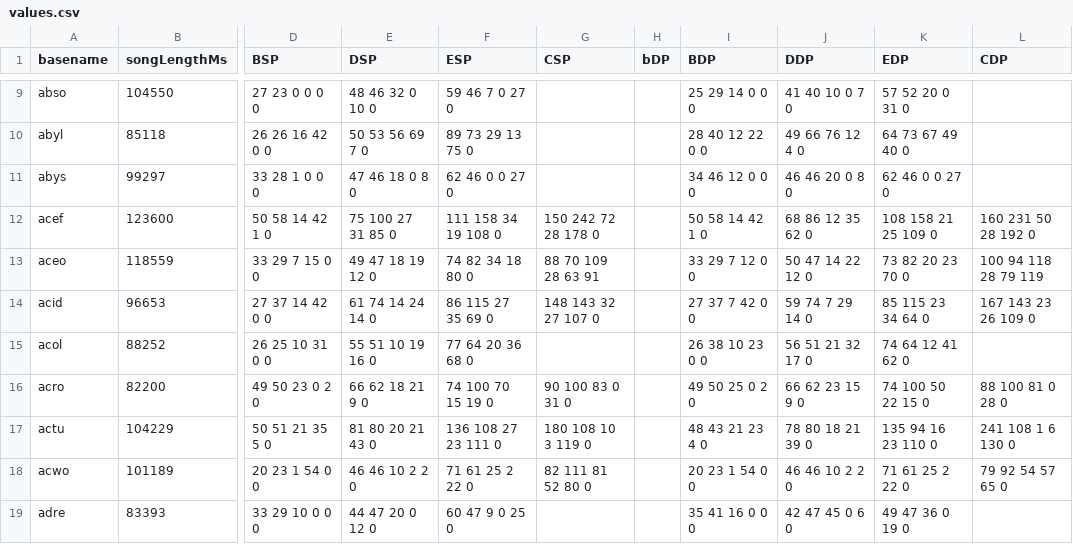
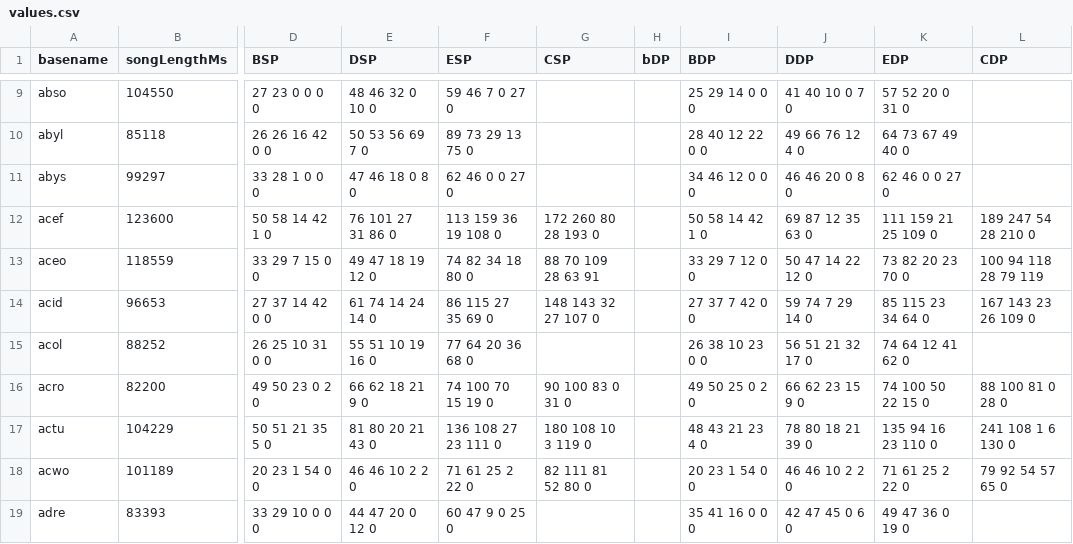
Before and after one commit to aznguymp4/DDR-jackets, a CSV file: calcGrooveRadar/values.csv, drawn as a sheet; only a part is shown, gaps mark what is left out; the diff covers the shown part only; the diff names each change by its address in the sheet, - before the commit and + after, or states it on an @@ line.

```diff
--- a/calcGrooveRadar/values.csv
+++ b/calcGrooveRadar/values.csv
-E12 (DSP): 75 100 27 31 85 0
+E12 (DSP): 76 101 27 31 86 0
-F12 (ESP): 111 158 34 19 108 0
+F12 (ESP): 113 159 36 19 108 0
-G12 (CSP): 150 242 72 28 178 0
+G12 (CSP): 172 260 80 28 193 0
-J12 (DDP): 68 86 12 35 62 0
+J12 (DDP): 69 87 12 35 63 0
-K12 (EDP): 108 158 21 25 109 0
+K12 (EDP): 111 159 21 25 109 0
-L12 (CDP): 160 231 50 28 192 0
+L12 (CDP): 189 247 54 28 210 0
```
Also changed, not shown: 4 added rows and 11 edited cells elsewhere in this file, 10 other files.
